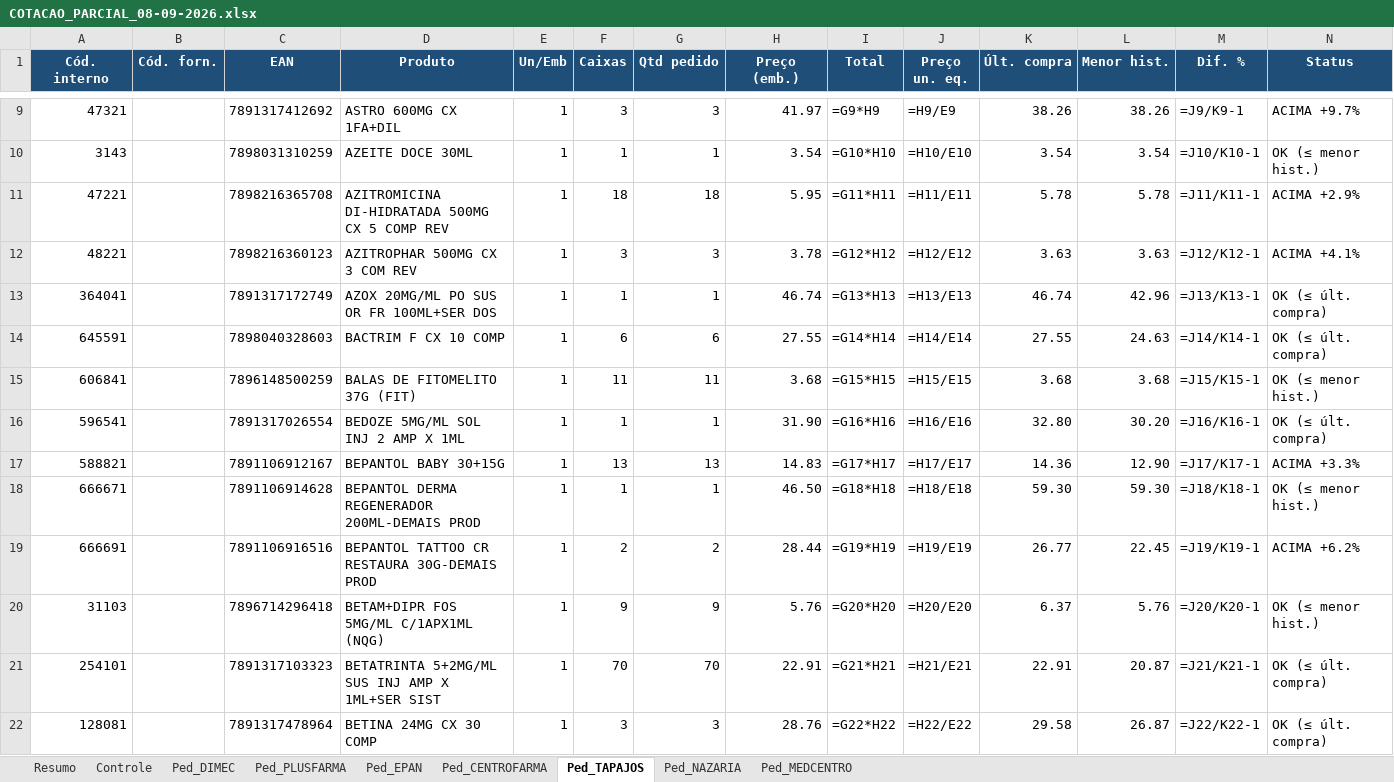
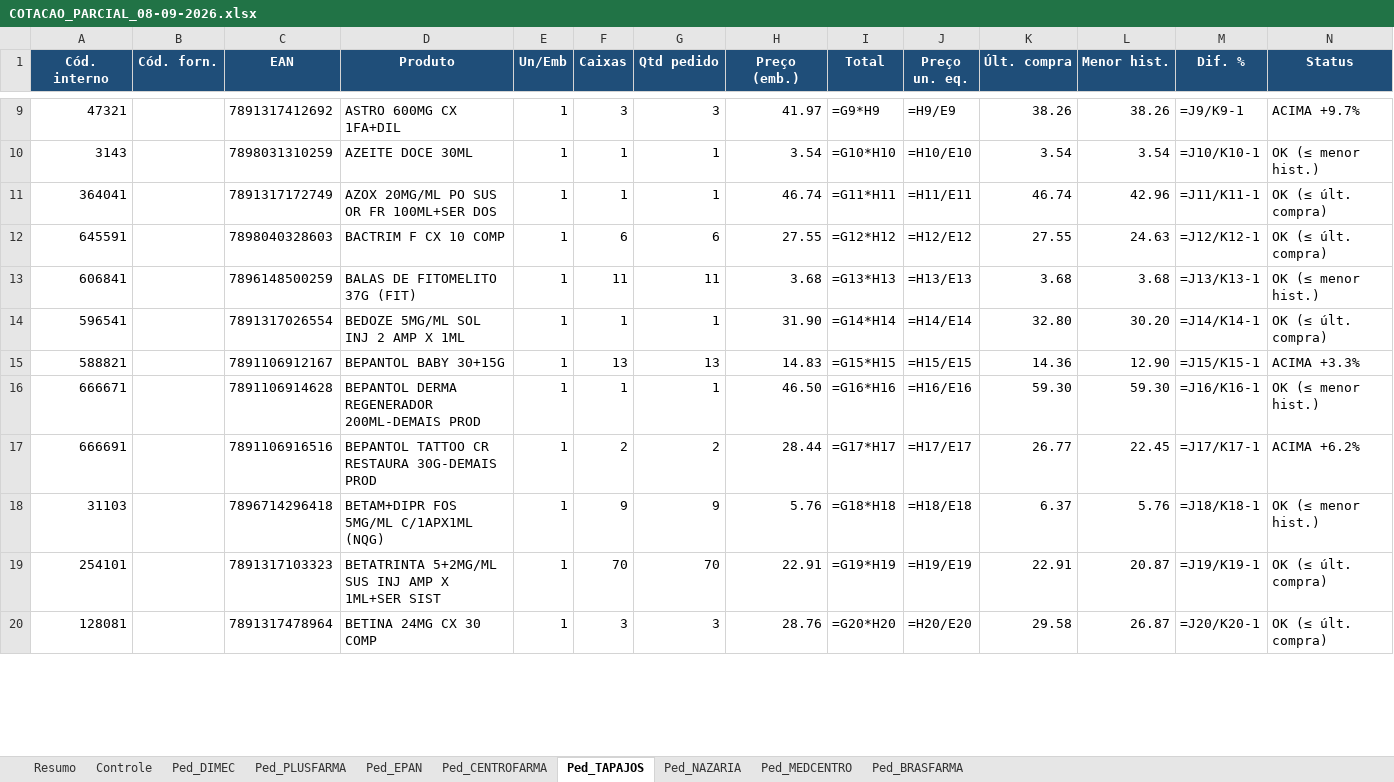
Before and after one commit to arthurrocha2025/farmarocha, an Excel workbook: cotacoes/2026-09-08/COTACAO_PARCIAL_08-09-2026.xlsx, sheet Ped_TAPAJOS, drawn as a sheet; only a part is shown, gaps mark what is left out; values as stored, in another font and other column widths than the file's, no borders; formulas without a stored value are shown as written; removed rows and columns are numbered as before the commit, all else as after; rows hold the shown columns only; the diff covers the shown part only; the diff names each change by its address in the sheet, - before the commit and + after, or states it on an @@ line.

```diff
--- a/cotacoes/2026-09-08/COTACAO_PARCIAL_08-09-2026.xlsx (sheet Ped_TAPAJOS)
+++ b/cotacoes/2026-09-08/COTACAO_PARCIAL_08-09-2026.xlsx (sheet Ped_TAPAJOS)
+sheet tab: Ped_BRASFARMA
-row 11: 47221 |  | 7898216365708 | AZITROMICINA DI-HIDRATADA 500MG CX 5 COMP REV | 1 | 18 | 18 | 5.95 | =G11*H11 | =H11/E11 | 5.78 | 5.78 | =J11/K11-1 | ACIMA +2.9%
-row 12: 48221 |  | 7898216360123 | AZITROPHAR 500MG CX 3 COM REV | 1 | 3 | 3 | 3.78 | =G12*H12 | =H12/E12 | 3.63 | 3.63 | =J12/K12-1 | ACIMA +4.1%
-I11 (Total): =G13*H13
+I11 (Total): =G11*H11
-J11 (Preço un. eq.): =H13/E13
+J11 (Preço un. eq.): =H11/E11
-M11 (Dif. %): =J13/K13-1
+M11 (Dif. %): =J11/K11-1
-I12 (Total): =G14*H14
+I12 (Total): =G12*H12
-J12 (Preço un. eq.): =H14/E14
+J12 (Preço un. eq.): =H12/E12
-M12 (Dif. %): =J14/K14-1
+M12 (Dif. %): =J12/K12-1
-I13 (Total): =G15*H15
+I13 (Total): =G13*H13
-J13 (Preço un. eq.): =H15/E15
+J13 (Preço un. eq.): =H13/E13
-M13 (Dif. %): =J15/K15-1
+M13 (Dif. %): =J13/K13-1
-I14 (Total): =G16*H16
+I14 (Total): =G14*H14
-J14 (Preço un. eq.): =H16/E16
+J14 (Preço un. eq.): =H14/E14
-M14 (Dif. %): =J16/K16-1
+M14 (Dif. %): =J14/K14-1
-I15 (Total): =G17*H17
+I15 (Total): =G15*H15
-J15 (Preço un. eq.): =H17/E17
+J15 (Preço un. eq.): =H15/E15
-M15 (Dif. %): =J17/K17-1
+M15 (Dif. %): =J15/K15-1
-I16 (Total): =G18*H18
+I16 (Total): =G16*H16
-J16 (Preço un. eq.): =H18/E18
+J16 (Preço un. eq.): =H16/E16
-M16 (Dif. %): =J18/K18-1
+M16 (Dif. %): =J16/K16-1
-I17 (Total): =G19*H19
+I17 (Total): =G17*H17
-J17 (Preço un. eq.): =H19/E19
+J17 (Preço un. eq.): =H17/E17
-M17 (Dif. %): =J19/K19-1
+M17 (Dif. %): =J17/K17-1
-I18 (Total): =G20*H20
+I18 (Total): =G18*H18
-J18 (Preço un. eq.): =H20/E20
+J18 (Preço un. eq.): =H18/E18
-M18 (Dif. %): =J20/K20-1
+M18 (Dif. %): =J18/K18-1
-I19 (Total): =G21*H21
+I19 (Total): =G19*H19
-J19 (Preço un. eq.): =H21/E21
+J19 (Preço un. eq.): =H19/E19
-M19 (Dif. %): =J21/K21-1
+M19 (Dif. %): =J19/K19-1
-I20 (Total): =G22*H22
+I20 (Total): =G20*H20
-J20 (Preço un. eq.): =H22/E22
+J20 (Preço un. eq.): =H20/E20
-M20 (Dif. %): =J22/K22-1
+M20 (Dif. %): =J20/K20-1
```
Also changed, not shown: 10 removed rows and 242 edited cells elsewhere in this sheet, sheet Ped_NAZARIA, sheet Controle, sheet Ped_DIMEC, sheet Ped_CENTROFARMA, sheet Ped_MEDCENTRO, sheet Ped_PLUSFARMA, 2 more sheets, 1 other file.
